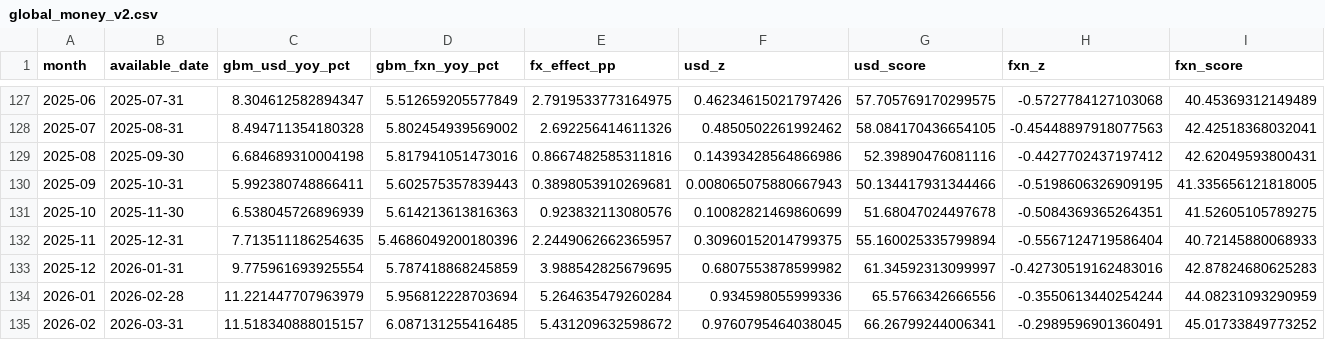
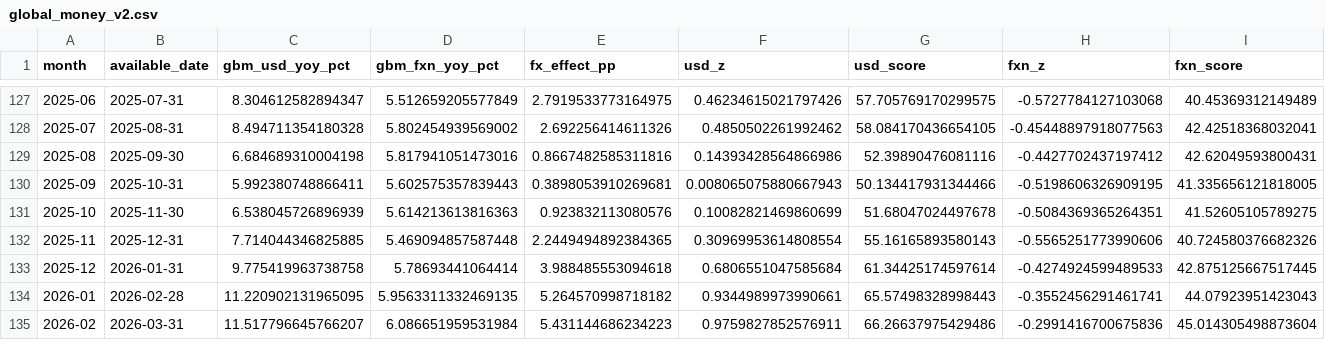
Before and after one commit to Garrincha077/NUEVO, a CSV file: research/global-money-v2/latest/global_money_v2.csv, drawn as a sheet; only a part is shown, gaps mark what is left out; the diff covers the shown part only.

```diff
--- a/research/global-money-v2/latest/global_money_v2.csv
+++ b/research/global-money-v2/latest/global_money_v2.csv
@@ -131,5 +131,5 @@ month,available_date,gbm_usd_yoy_pct,gbm_fxn_yoy_pct,fx_effect_pp,usd_z,usd_scor
 2025-10,2025-11-30,6.538045726896939,5.614213613816363,0.923832113080576,0.10082821469860699,51.68047024497678,-0.5084369365264351,41.52605105789275
-2025-11,2025-12-31,7.713511186254635,5.4686049200180396,2.2449062662365957,0.30960152014799375,55.160025335799894,-0.5567124719586404,40.72145880068933
-2025-12,2026-01-31,9.775961693925554,5.787418868245859,3.988542825679695,0.6807553878599982,61.34592313099997,-0.42730519162483016,42.87824680625283
-2026-01,2026-02-28,11.221447707963979,5.956812228703694,5.264635479260284,0.934598055999336,65.5766342666556,-0.3550613440254244,44.08231093290959
-2026-02,2026-03-31,11.518340888015157,6.087131255416485,5.431209632598672,0.9760795464038045,66.26799244006341,-0.2989596901360491,45.01733849773252
+2025-11,2025-12-31,7.714044346825885,5.469094857587448,2.2449494892384365,0.30969953614808554,55.16165893580143,-0.5565251773990606,40.724580376682326
+2025-12,2026-01-31,9.775419963738758,5.78693441064414,3.988485553094618,0.6806551047585684,61.34425174597614,-0.4274924599489533,42.875125667517445
+2026-01,2026-02-28,11.220902131965095,5.9563311332469135,5.264570998718182,0.9344989973990661,65.57498328998443,-0.3552456291461741,44.07923951423043
+2026-02,2026-03-31,11.517796645766207,6.086651959531984,5.431144686234223,0.9759827852576911,66.26637975429486,-0.2991416700675836,45.014305498873604
```
Also changed, not shown: 28 edited cells elsewhere in this file, research/global-money-v2/latest/raw/ea-ecb-m2.csv, 8 other files.
